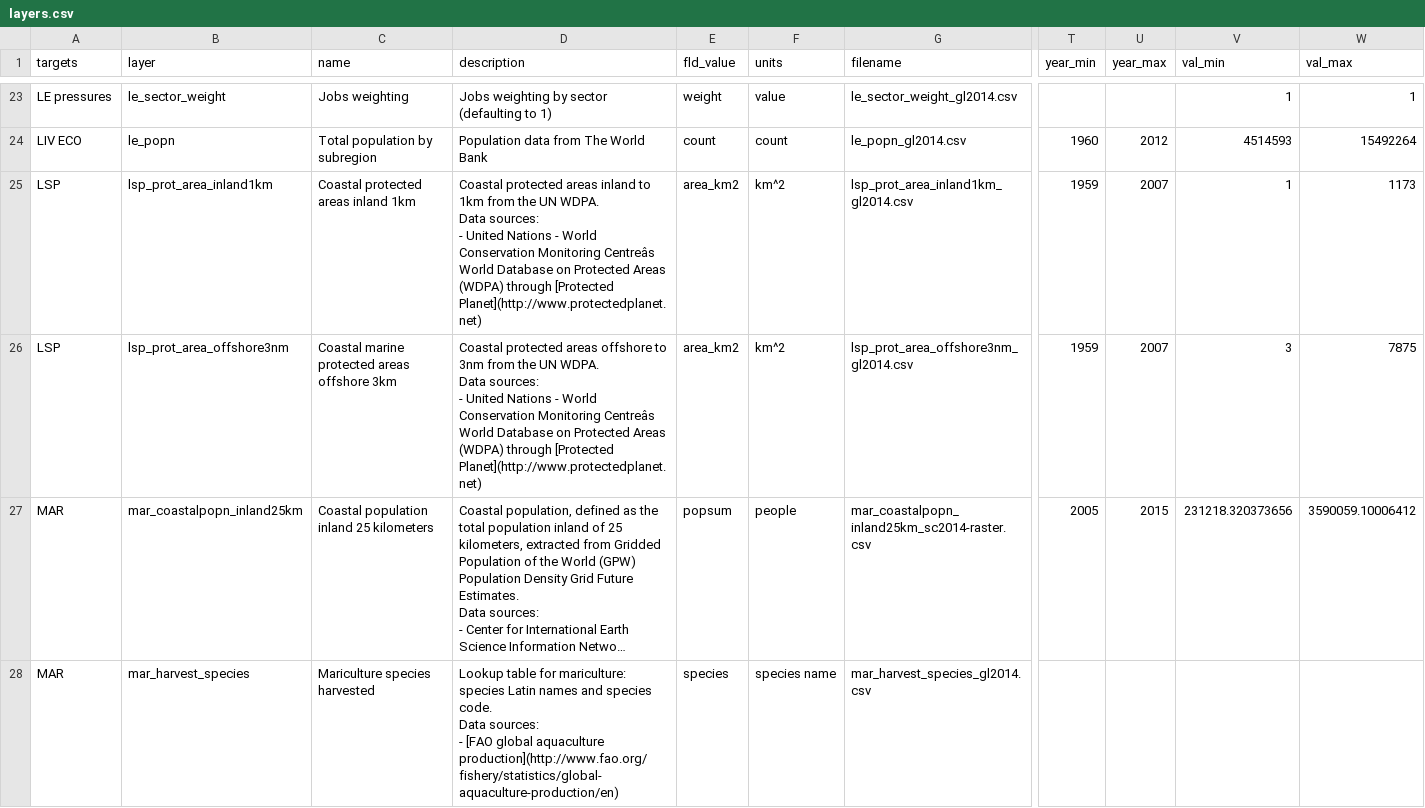
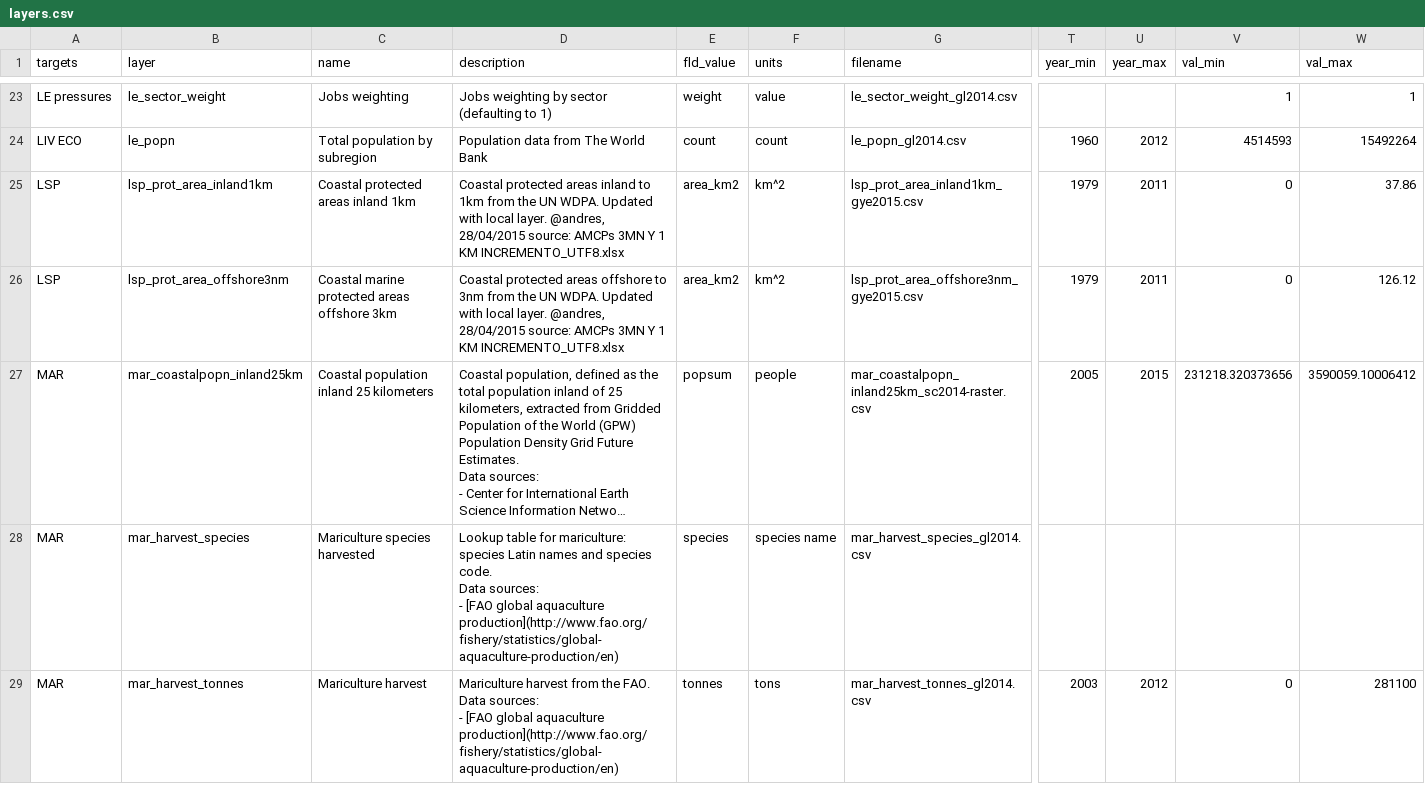
Before and after one commit to OHI-Science/gye, a CSV file: region2015/layers.csv, drawn as a sheet; only a part is shown, gaps mark what is left out; the shorter side is filled out with more unchanged rows; long unchanged cells end in …; ↵ is a line break in a cell; the diff names each change by its address in the sheet, - before the commit and + after, or states it on an @@ line.

Commit message:
TSK3: add local layers for lsp_*.

```diff
--- a/region2015/layers.csv
+++ b/region2015/layers.csv
-D25 (description): …UN WDPA. ↵ Data sources: ↵ - United Nations - World Conservation Monitoring Centreâs World Database on Protected Areas (WDPA) through [Protected Planet](http://www.protectedplanet.net)
+D25 (description): …UN WDPA. Updated with local layer. @andres, 28/04/2015 source: AMCPs 3MN Y 1 KM INCREMENTO_UTF8.xlsx
-G25 (filename): lsp_prot_area_inland1km_gl2014.csv
+G25 (filename): lsp_prot_area_inland1km_gye2015.csv
-T25:T26 (year_min): 1959
+T25:T26 (year_min): 1979
-U25:U26 (year_max): 2007
+U25:U26 (year_max): 2011
-V25 (val_min): 1
+V25 (val_min): 0
-W25 (val_max): 1173
+W25 (val_max): 37.86
-D26 (description): …UN WDPA. ↵ Data sources: ↵ - United Nations - World Conservation Monitoring Centreâs World Database on Protected Areas (WDPA) through [Protected Planet](http://www.protectedplanet.net)
+D26 (description): …UN WDPA. Updated with local layer. @andres, 28/04/2015 source: AMCPs 3MN Y 1 KM INCREMENTO_UTF8.xlsx
-G26 (filename): lsp_prot_area_offshore3nm_gl2014.csv
+G26 (filename): lsp_prot_area_offshore3nm_gye2015.csv
-V26 (val_min): 3
+V26 (val_min): 0
-W26 (val_max): 7875
+W26 (val_max): 126.12
```
Also changed, not shown: 9 other files.
